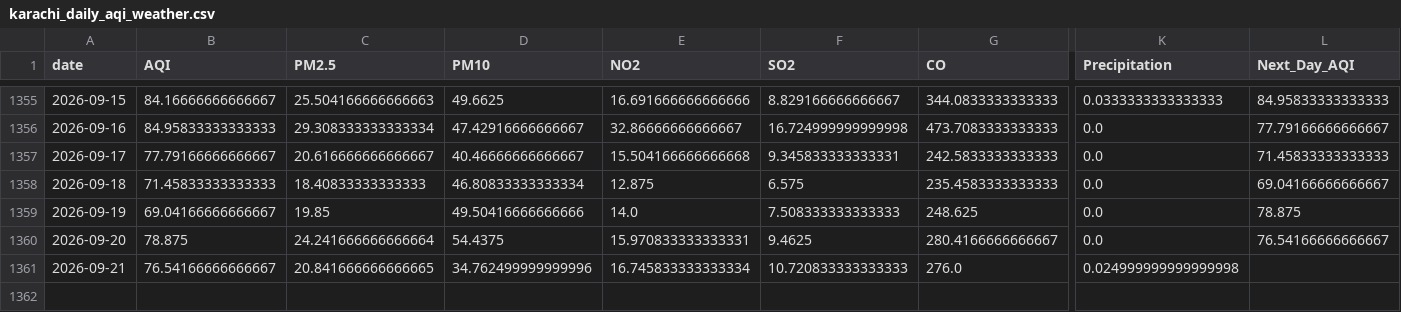
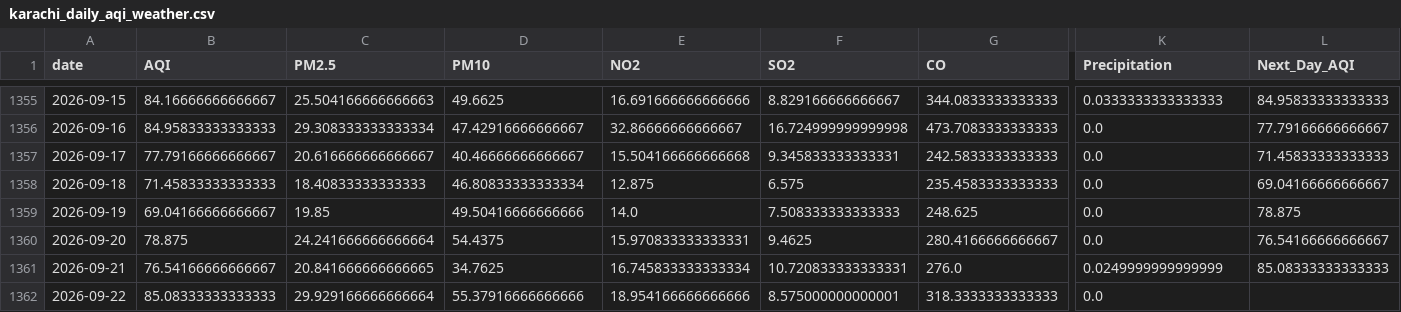
Before and after one commit to itsmeumaima/Pearls-AQI-Predictor, a CSV file: data/raw/karachi_daily_aqi_weather.csv, drawn as a sheet; only a part is shown, gaps mark what is left out; rows hold the shown columns only; the diff names each change by its address in the sheet, - before the commit and + after, or states it on an @@ line.

```diff
--- a/data/raw/karachi_daily_aqi_weather.csv
+++ b/data/raw/karachi_daily_aqi_weather.csv
-D1361 (PM10): 34.762499999999996
+D1361 (PM10): 34.7625
-F1361 (SO2): 10.720833333333333
+F1361 (SO2): 10.720833333333331
-K1361 (Precipitation): 0.024999999999999998
+K1361 (Precipitation): 0.0249999999999999
-L1361 (Next_Day_AQI): (empty)
+L1361 (Next_Day_AQI): 85.08333333333333
+row 1362: 2026-09-22 | 85.08333333333333 | 29.929166666666664 | 55.37916666666666 | 18.954166666666666 | 8.575000000000001 | 318.3333333333333 | 0.0
```
Also changed, not shown: 1 other file.
